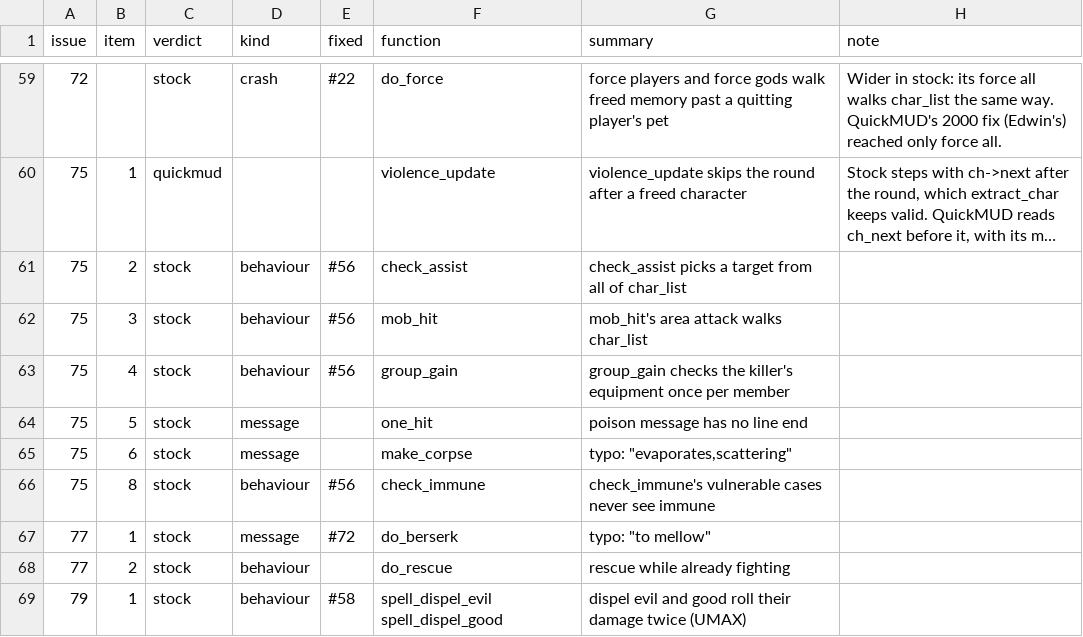
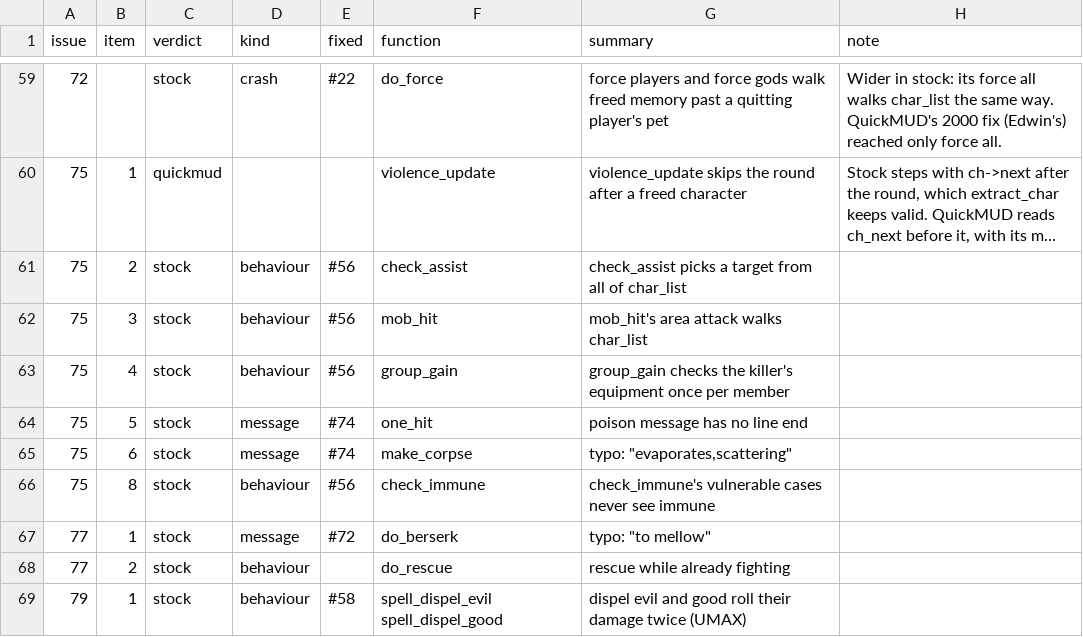
Before and after one commit to abraidotti/2.4b6-fixed, a CSV file: triage/bugs.csv, drawn as a sheet; only a part is shown, gaps mark what is left out; long unchanged cells end in ….

```diff
--- a/triage/bugs.csv
+++ b/triage/bugs.csv
@@ -63,4 +63,4 @@ issue,item,verdict,kind,fixed,function,summary,note
 75,4,stock,behaviour,#56,group_gain,group_gain checks the killer's equipment once per member,
-75,5,stock,message,,one_hit,poison message has no line end,
-75,6,stock,message,,make_corpse,"typo: ""evaporates,scattering""",
+75,5,stock,message,#74,one_hit,poison message has no line end,
+75,6,stock,message,#74,make_corpse,"typo: ""evaporates,scattering""",
 75,8,stock,behaviour,#56,check_immune,check_immune's vulnerable cases never see immune,
```
Also changed, not shown: 2 other files.
